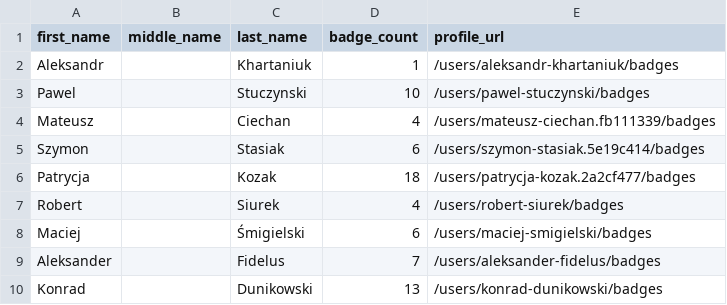
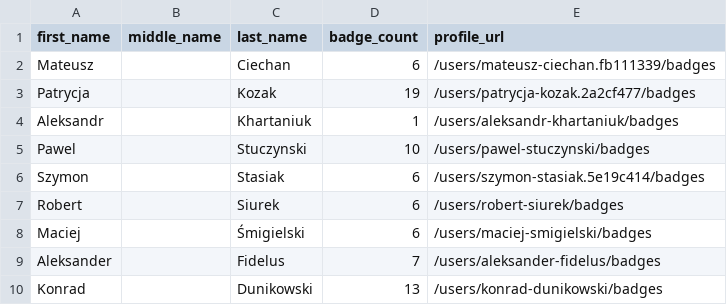
Before and after one commit to andrediasbr/github-certification-ranking, a CSV file: datasource/github-certs-poland.csv, drawn as a sheet; only a part is shown.

```diff
--- a/datasource/github-certs-poland.csv
+++ b/datasource/github-certs-poland.csv
@@ -1,8 +1,8 @@
 first_name,middle_name,last_name,badge_count,profile_url
+Mateusz,,Ciechan,6,/users/mateusz-ciechan.fb111339/badges
+Patrycja,,Kozak,19,/users/patrycja-kozak.2a2cf477/badges
 Aleksandr,,Khartaniuk,1,/users/aleksandr-khartaniuk/badges
 Pawel,,Stuczynski,10,/users/pawel-stuczynski/badges
-Mateusz,,Ciechan,4,/users/mateusz-ciechan.fb111339/badges
 Szymon,,Stasiak,6,/users/szymon-stasiak.5e19c414/badges
-Patrycja,,Kozak,18,/users/patrycja-kozak.2a2cf477/badges
-Robert,,Siurek,4,/users/robert-siurek/badges
+Robert,,Siurek,6,/users/robert-siurek/badges
 Maciej,,Śmigielski,6,/users/maciej-smigielski/badges
```
Also changed, not shown: datasource/github-certs-belgium.csv, datasource/github-certs-brazil.csv, 12 other files.
